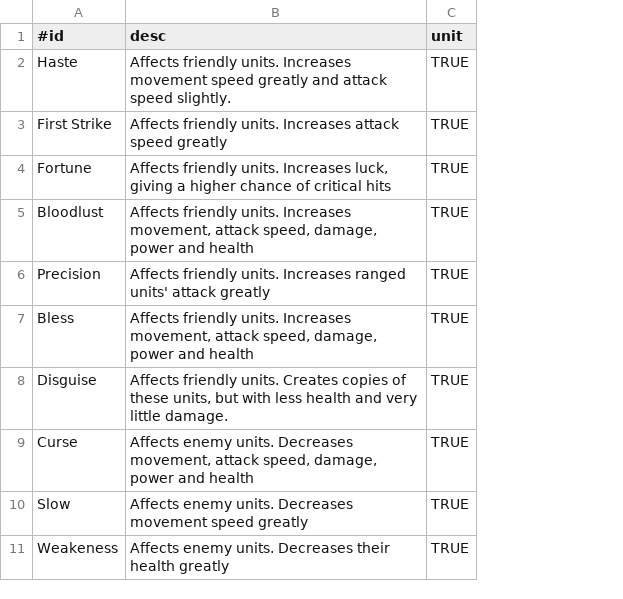
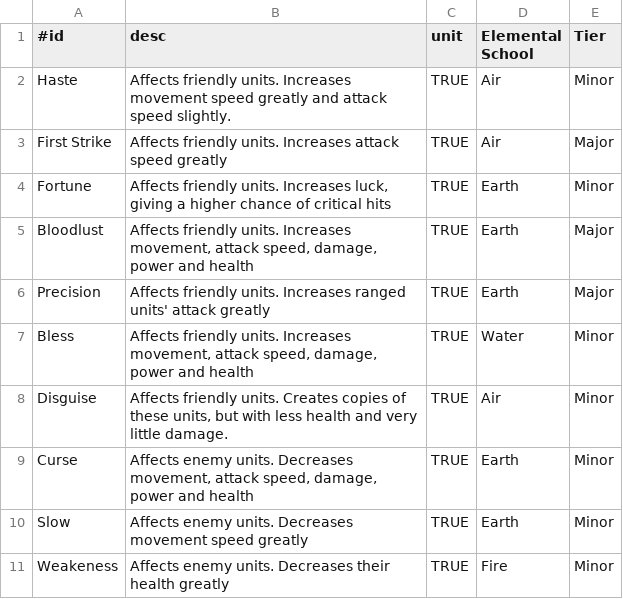
Before and after one commit to Snrasha/HH_Tools, a CSV file: HerosHourEditor/sources/Utils/Spells.csv, drawn as a sheet; only a part is shown; the diff names each change by its address in the sheet, - before the commit and + after, or states it on an @@ line.

Commit message:
finish unit tab without stats

```diff
--- a/HerosHourEditor/sources/Utils/Spells.csv
+++ b/HerosHourEditor/sources/Utils/Spells.csv
+column D (Elemental School), rows 2-11: Air | Air | Earth | Earth | Earth | Water | Air | Earth | Earth | Fire
+column E (Tier), rows 2-11: Minor | Major | Minor | Major | Major | Minor | Minor | Minor | Minor | Minor
```
Also changed, not shown: HerosHourEditor/sources/Utils/Abilities.csv, HerosHourEditor/sources/Utils/AbilitiesBis.csv, 16 other files.
